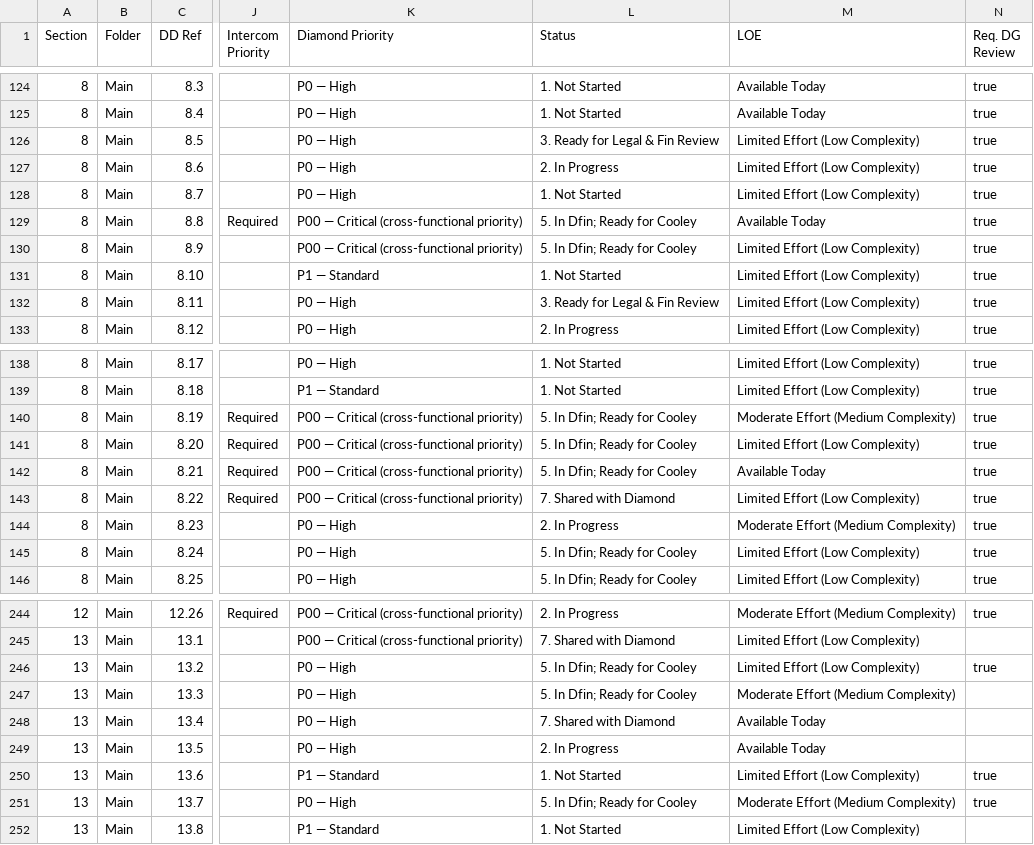
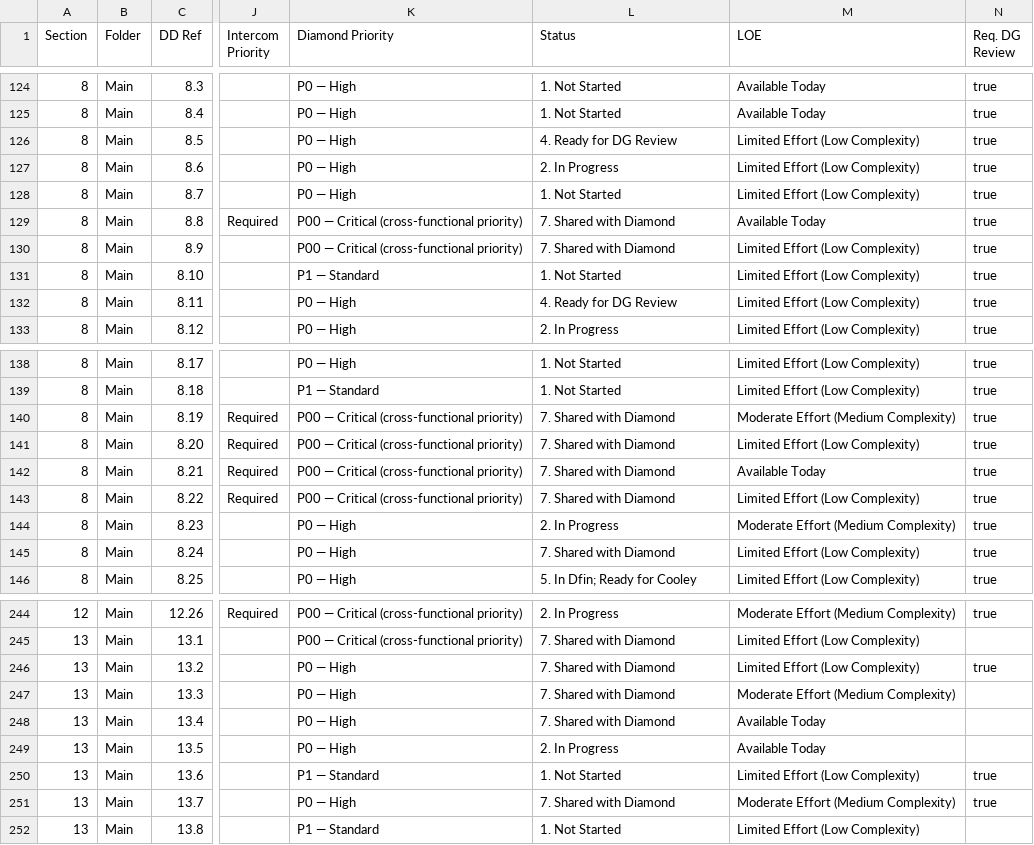
Before and after one commit to tbettles-code/integra-dd-data, a CSV file: data/internal_full.csv, drawn as a sheet; only a part is shown, gaps mark what is left out; the diff covers the shown part only; the diff names each change by its address in the sheet, - before the commit and + after, or states it on an @@ line.

Commit message:
Update DD external view — 2026-05-07T01:18:01.037Z

```diff
--- a/data/internal_full.csv
+++ b/data/internal_full.csv
-L126 (Status): 3. Ready for Legal & Fin Review
+L126 (Status): 4. Ready for DG Review
-L129:L130 (Status): 5. In Dfin; Ready for Cooley
+L129:L130 (Status): 7. Shared with Diamond
-L132 (Status): 3. Ready for Legal & Fin Review
+L132 (Status): 4. Ready for DG Review
-L140:L142 (Status): 5. In Dfin; Ready for Cooley
+L140:L142 (Status): 7. Shared with Diamond
-L145 (Status): 5. In Dfin; Ready for Cooley
+L145 (Status): 7. Shared with Diamond
-L246:L247 (Status): 5. In Dfin; Ready for Cooley
+L246:L247 (Status): 7. Shared with Diamond
-L251 (Status): 5. In Dfin; Ready for Cooley
+L251 (Status): 7. Shared with Diamond
```
Also changed, not shown: 6 edited cells elsewhere in this file.
